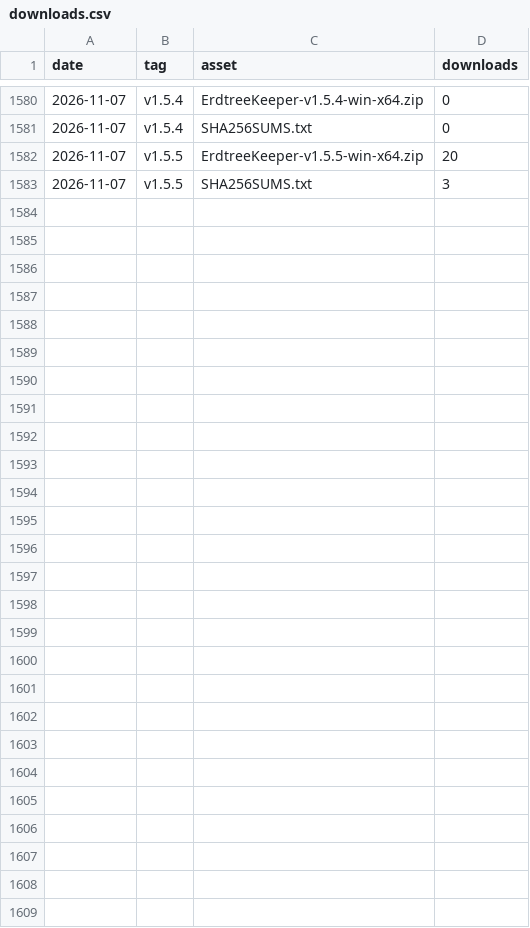
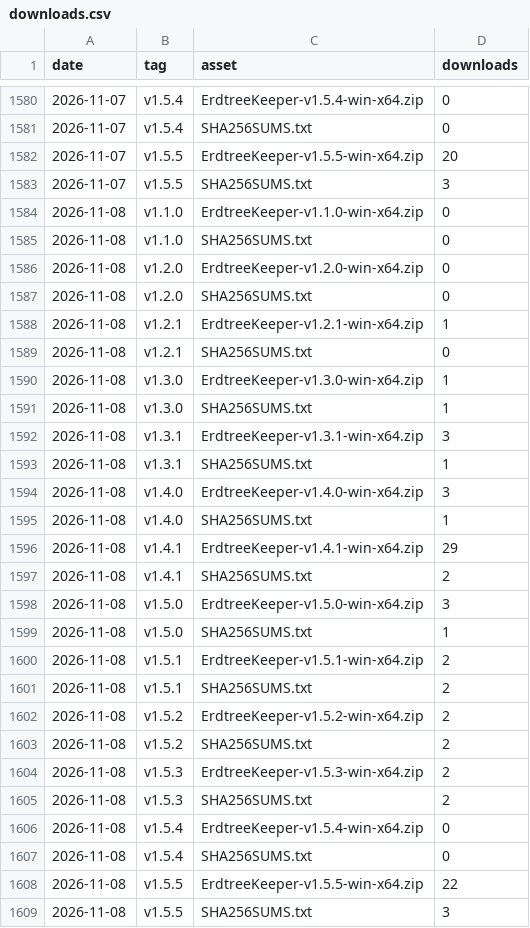
Before and after one commit to valiDol42/erdtree-keeper, a CSV file: stats/downloads.csv, drawn as a sheet; only a part is shown, gaps mark what is left out.

```diff
--- a/stats/downloads.csv
+++ b/stats/downloads.csv
@@ -1583 +1583,27 @@ date,tag,asset,downloads
 2026-11-07,v1.5.5,SHA256SUMS.txt,3
+2026-11-08,v1.1.0,ErdtreeKeeper-v1.1.0-win-x64.zip,0
+2026-11-08,v1.1.0,SHA256SUMS.txt,0
+2026-11-08,v1.2.0,ErdtreeKeeper-v1.2.0-win-x64.zip,0
+2026-11-08,v1.2.0,SHA256SUMS.txt,0
+2026-11-08,v1.2.1,ErdtreeKeeper-v1.2.1-win-x64.zip,1
+2026-11-08,v1.2.1,SHA256SUMS.txt,0
+2026-11-08,v1.3.0,ErdtreeKeeper-v1.3.0-win-x64.zip,1
+2026-11-08,v1.3.0,SHA256SUMS.txt,1
+2026-11-08,v1.3.1,ErdtreeKeeper-v1.3.1-win-x64.zip,3
+2026-11-08,v1.3.1,SHA256SUMS.txt,1
+2026-11-08,v1.4.0,ErdtreeKeeper-v1.4.0-win-x64.zip,3
+2026-11-08,v1.4.0,SHA256SUMS.txt,1
+2026-11-08,v1.4.1,ErdtreeKeeper-v1.4.1-win-x64.zip,29
+2026-11-08,v1.4.1,SHA256SUMS.txt,2
+2026-11-08,v1.5.0,ErdtreeKeeper-v1.5.0-win-x64.zip,3
+2026-11-08,v1.5.0,SHA256SUMS.txt,1
+2026-11-08,v1.5.1,ErdtreeKeeper-v1.5.1-win-x64.zip,2
+2026-11-08,v1.5.1,SHA256SUMS.txt,2
+2026-11-08,v1.5.2,ErdtreeKeeper-v1.5.2-win-x64.zip,2
+2026-11-08,v1.5.2,SHA256SUMS.txt,2
+2026-11-08,v1.5.3,ErdtreeKeeper-v1.5.3-win-x64.zip,2
+2026-11-08,v1.5.3,SHA256SUMS.txt,2
+2026-11-08,v1.5.4,ErdtreeKeeper-v1.5.4-win-x64.zip,0
+2026-11-08,v1.5.4,SHA256SUMS.txt,0
+2026-11-08,v1.5.5,ErdtreeKeeper-v1.5.5-win-x64.zip,22
+2026-11-08,v1.5.5,SHA256SUMS.txt,3
```
Also changed, not shown: stats/paths.csv, stats/referrers.csv, 1 other file.
